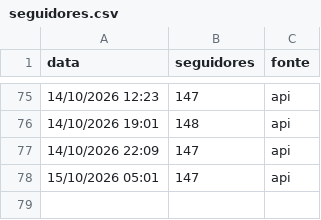
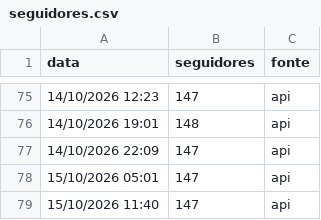
Before and after one commit to gabrielduartefaria26-lab/oasis-agendador, a CSV file: seguidores.csv, drawn as a sheet; only a part is shown, gaps mark what is left out.

Commit message:
seguidores: 2026-10-15T14:40

```diff
--- a/seguidores.csv
+++ b/seguidores.csv
@@ -78 +78,2 @@ data,seguidores,fonte
 15/10/2026 05:01,147,api
+15/10/2026 11:40,147,api
```
